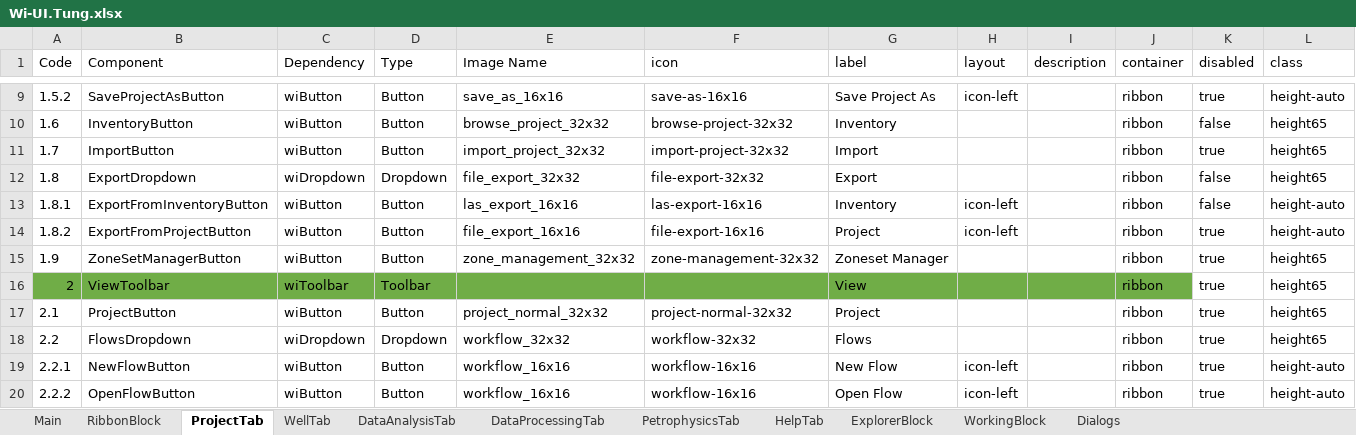
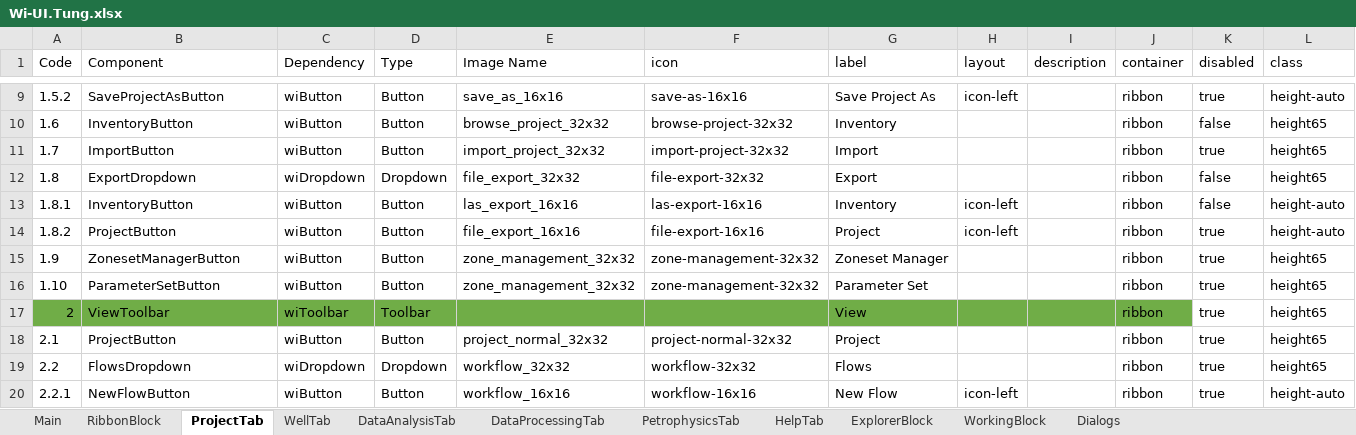
Before and after one commit to nhannt97hy/wi-angular, an Excel workbook: Wi-UI.Tung.xlsx, sheet ProjectTab, drawn as a sheet; only a part is shown, gaps mark what is left out; the shorter side is filled out with more unchanged rows; values as stored, in another font and other column widths than the file's, no borders; the diff names each change by its address in the sheet, - before the commit and + after, or states it on an @@ line.

Commit message:
add parameter set

```diff
--- a/Wi-UI.Tung.xlsx (sheet ProjectTab)
+++ b/Wi-UI.Tung.xlsx (sheet ProjectTab)
-B13 (Component): ExportFromInventoryButton
+B13 (Component): InventoryButton
-B14 (Component): ExportFromProjectButton
+B14 (Component): ProjectButton
-B15 (Component): ZoneSetManagerButton
+B15 (Component): ZonesetManagerButton
+row 16: 1.10 | ParameterSetButton | wiButton | Button | zone_management_32x32 | zone-management-32x32 | Parameter Set |  |  | ribbon | true | height65
```
Also changed, not shown: 9 other files.
